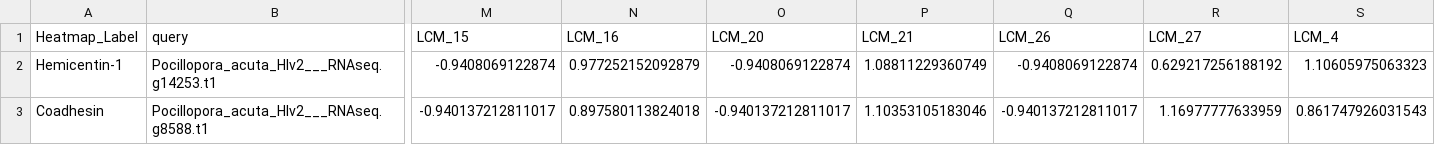
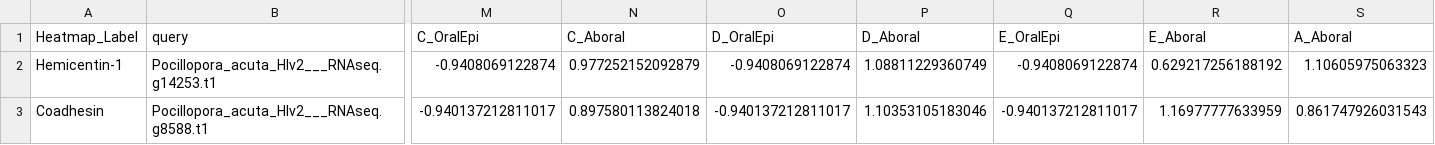
Before and after one commit to zdellaert/LaserCoral, a CSV file: output_RNA/differential_expression/DE05_biomin_zscore.csv, drawn as a sheet; only a part is shown, gaps mark what is left out; the diff covers the shown part only; the diff names each change by its address in the sheet, - before the commit and + after, or states it on an @@ line.

Commit message:
supplementary tables

```diff
--- a/output_RNA/differential_expression/DE05_biomin_zscore.csv
+++ b/output_RNA/differential_expression/DE05_biomin_zscore.csv
-M1: LCM_15
+M1: C_OralEpi
-N1: LCM_16
+N1: C_Aboral
-O1: LCM_20
+O1: D_OralEpi
-P1: LCM_21
+P1: D_Aboral
-Q1: LCM_26
+Q1: E_OralEpi
-R1: LCM_27
+R1: E_Aboral
-S1: LCM_4
+S1: A_Aboral
```
Also changed, not shown: 3 edited cells elsewhere in this file, output_RNA/differential_expression/DESeq_markergene_annotation.csv, 9 other files.
